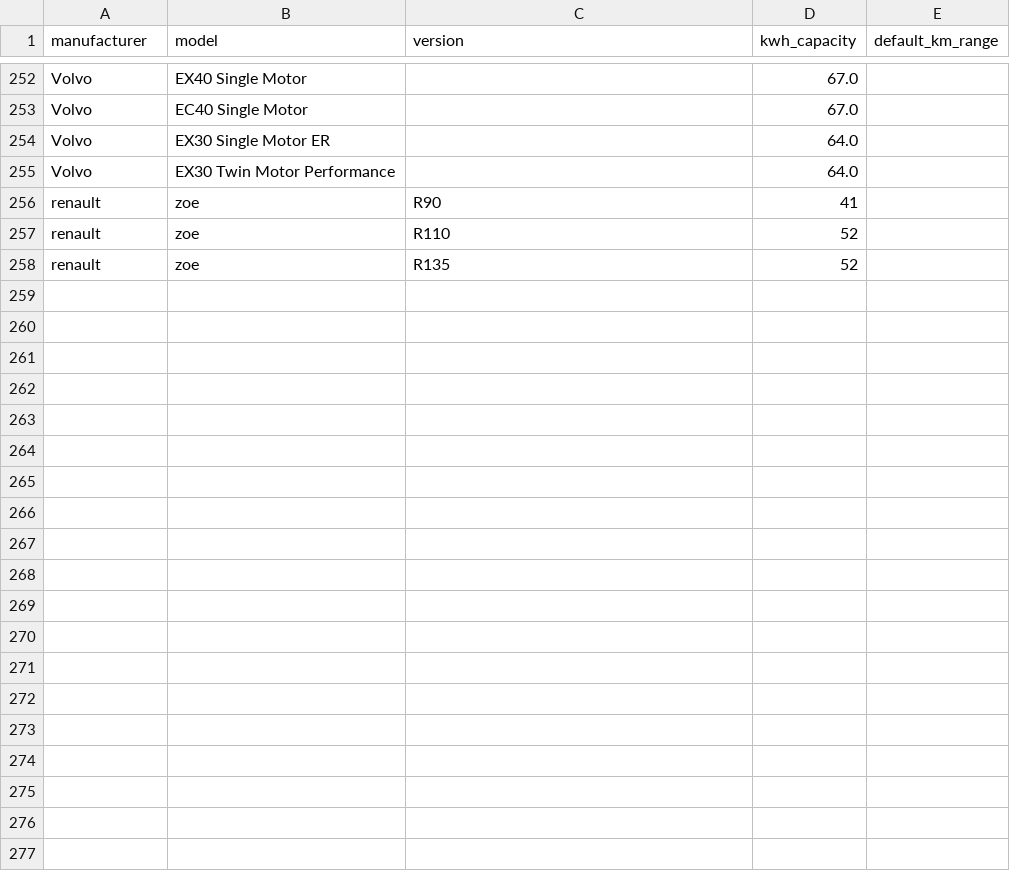
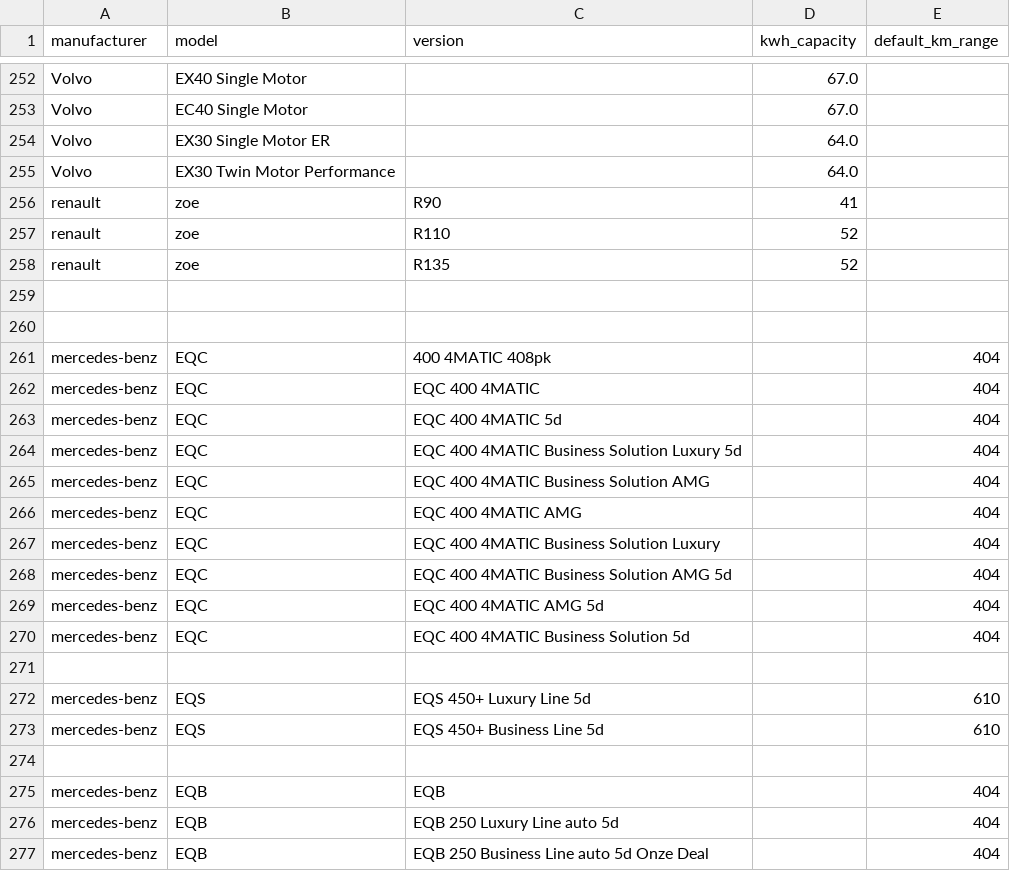
Before and after one commit to charlesproye/murfy-cover-app, a CSV file: src/core/data_cache/models_info.csv, drawn as a sheet; only a part is shown, gaps mark what is left out; the diff covers the shown part only; the diff names each change by its address in the sheet, - before the commit and + after, or states it on an @@ line.

Commit message:
WIP: Almost reimplemented all the presentation notebook+ fixing mercedes soh.

```diff
--- a/src/core/data_cache/models_info.csv
+++ b/src/core/data_cache/models_info.csv
+row 259: (empty)
+row 260: (empty)
+row 261: mercedes-benz | EQC | 400 4MATIC 408pk |  | 404
+row 262: mercedes-benz | EQC | EQC 400 4MATIC |  | 404
+row 263: mercedes-benz | EQC | EQC 400 4MATIC 5d |  | 404
+row 264: mercedes-benz | EQC | EQC 400 4MATIC Business Solution Luxury 5d |  | 404
+row 265: mercedes-benz | EQC | EQC 400 4MATIC Business Solution AMG |  | 404
+row 266: mercedes-benz | EQC | EQC 400 4MATIC AMG |  | 404
+row 267: mercedes-benz | EQC | EQC 400 4MATIC Business Solution Luxury |  | 404
+row 268: mercedes-benz | EQC | EQC 400 4MATIC Business Solution AMG 5d |  | 404
+row 269: mercedes-benz | EQC | EQC 400 4MATIC AMG 5d |  | 404
+row 270: mercedes-benz | EQC | EQC 400 4MATIC Business Solution 5d |  | 404
+row 271: (empty)
+row 272: mercedes-benz | EQS | EQS 450+ Luxury Line 5d |  | 610
+row 273: mercedes-benz | EQS | EQS 450+ Business Line 5d |  | 610
+row 274: (empty)
+row 275: mercedes-benz | EQB | EQB |  | 404
+row 276: mercedes-benz | EQB | EQB 250 Luxury Line auto 5d |  | 404
+row 277: mercedes-benz | EQB | EQB 250 Business Line auto 5d Onze Deal |  | 404
```
Also changed, not shown: 17 added rows elsewhere in this file, 5 other files.
